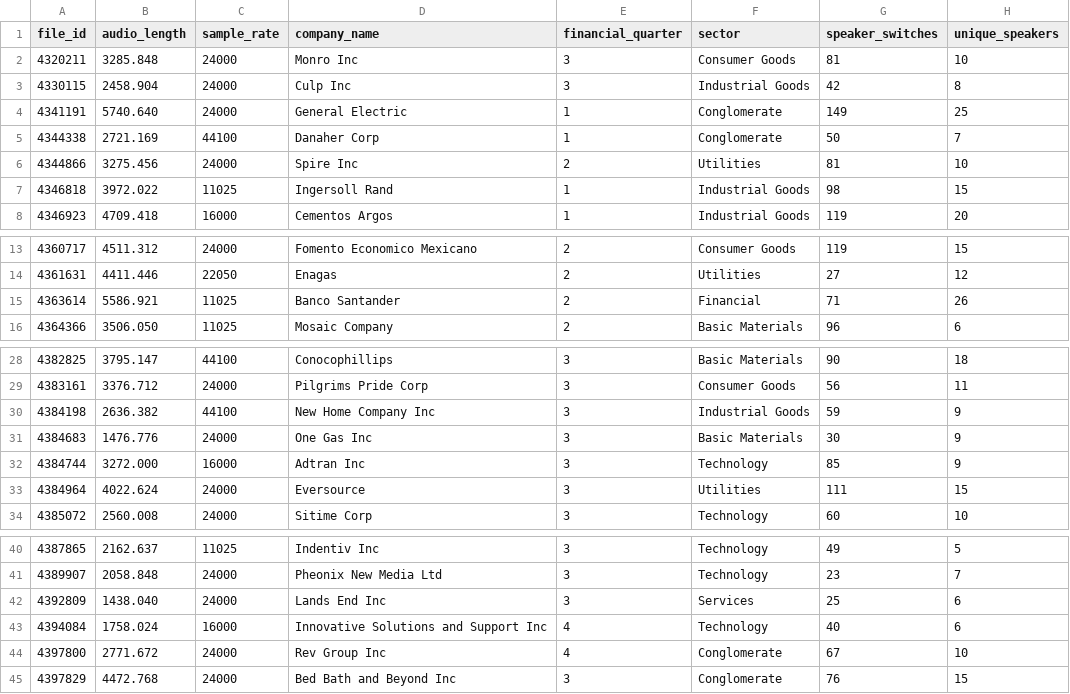
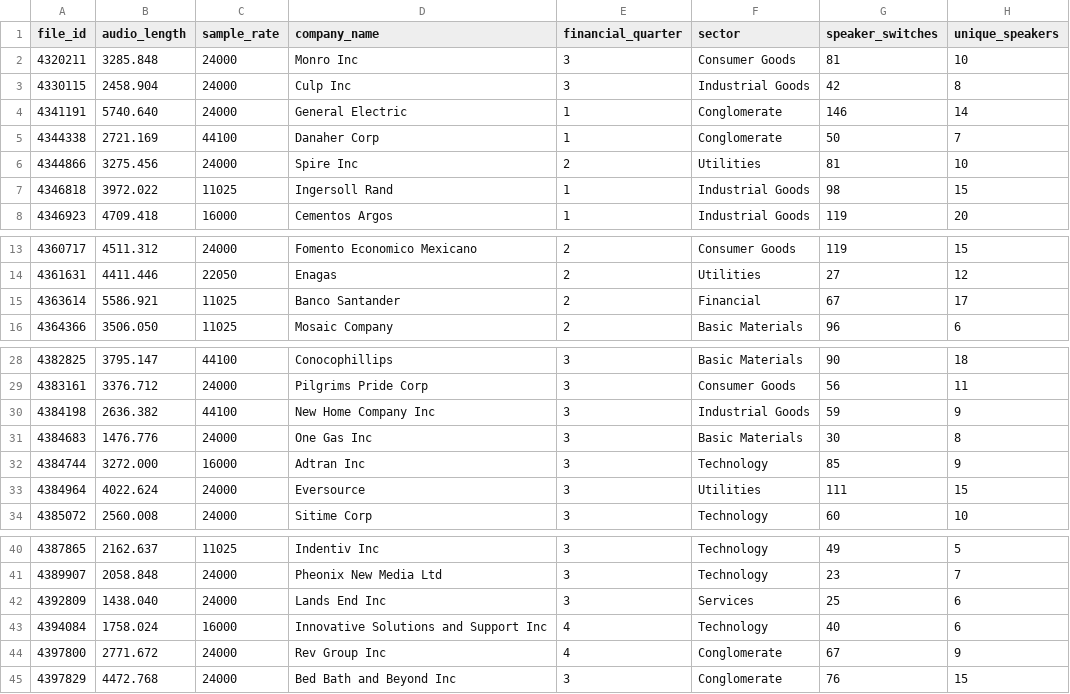
Before and after one commit to revdotcom/speech-datasets, a CSV file: earnings21/file-metadata.csv, drawn as a sheet; only a part is shown, gaps mark what is left out.

```diff
--- a/earnings21/file-metadata.csv
+++ b/earnings21/file-metadata.csv
@@ -3,3 +3,3 @@ file_id,audio_length,sample_rate,company_name,financial_quarter,sector,speaker_s
 4330115,2458.904,24000,Culp Inc,3,Industrial Goods,42,8
-4341191,5740.640,24000,General Electric,1,Conglomerate,149,25
+4341191,5740.640,24000,General Electric,1,Conglomerate,146,14
 4344338,2721.169,44100,Danaher Corp,1,Conglomerate,50,7
@@ -14,3 +14,3 @@ file_id,audio_length,sample_rate,company_name,financial_quarter,sector,speaker_s
 4361631,4411.446,22050,Enagas,2,Utilities,27,12
-4363614,5586.921,11025,Banco Santander,2,Financial,71,26
+4363614,5586.921,11025,Banco Santander,2,Financial,67,17
 4364366,3506.050,11025,Mosaic Company,2,Basic Materials,96,6
@@ -30,3 +30,3 @@ file_id,audio_length,sample_rate,company_name,financial_quarter,sector,speaker_s
 4384198,2636.382,44100,New Home Company Inc,3,Industrial Goods,59,9
-4384683,1476.776,24000,One Gas Inc,3,Basic Materials,30,9
+4384683,1476.776,24000,One Gas Inc,3,Basic Materials,30,8
 4384744,3272.000,16000,Adtran Inc,3,Technology,85,9
@@ -43,3 +43,3 @@ file_id,audio_length,sample_rate,company_name,financial_quarter,sector,speaker_s
 4394084,1758.024,16000,Innovative Solutions and Support Inc,4,Technology,40,6
-4397800,2771.672,24000,Rev Group Inc,4,Conglomerate,67,10
+4397800,2771.672,24000,Rev Group Inc,4,Conglomerate,67,9
 4397829,4472.768,24000,Bed Bath and Beyond Inc,3,Conglomerate,76,15
```
Also changed, not shown: earnings21/speaker-metadata.csv.
